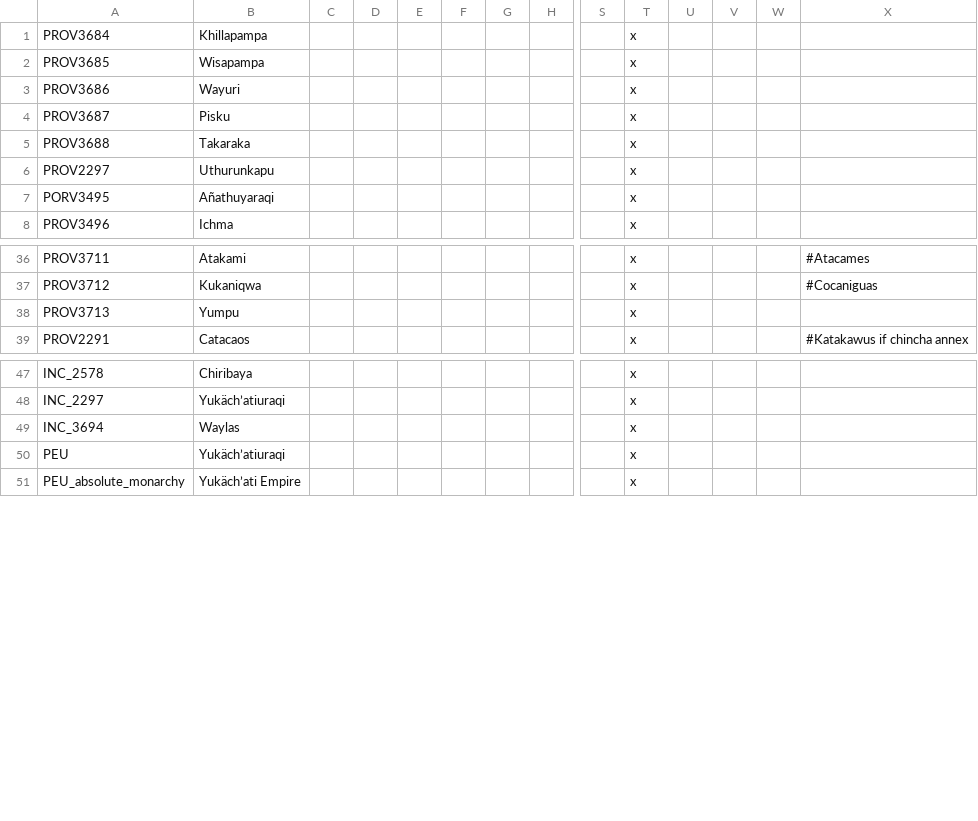
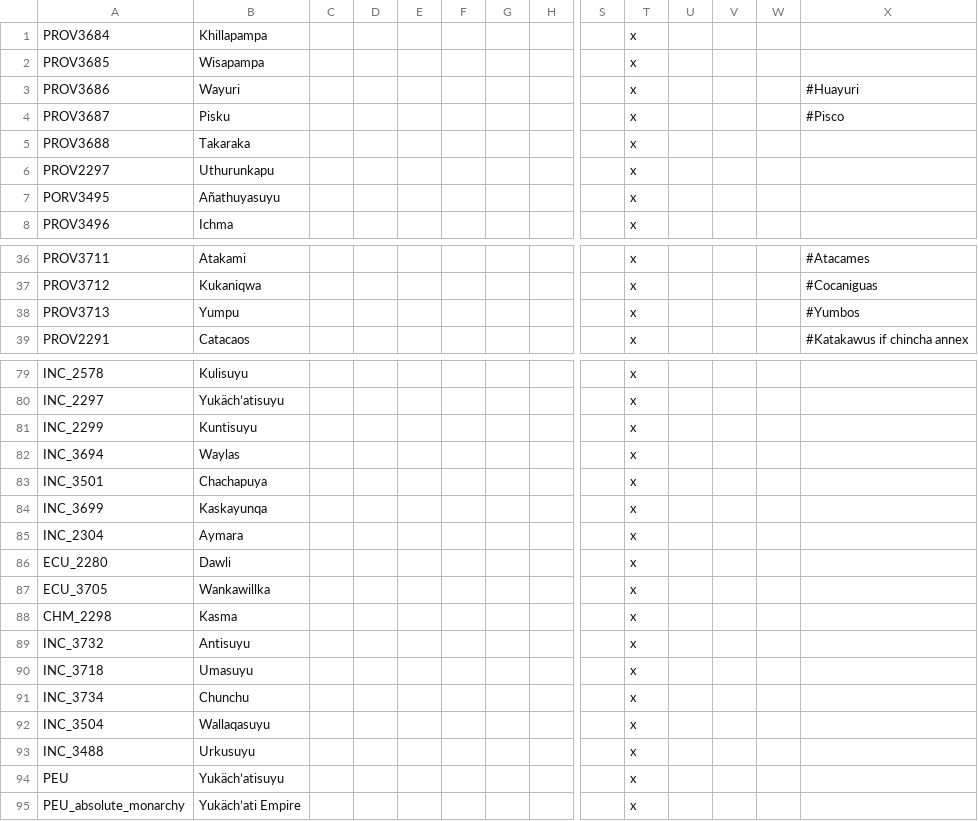
Before and after one commit to Kermit-larp/kermit-mod, a CSV file: kermit/localisation/0000000andean_provs.csv, drawn as a sheet; only a part is shown, gaps mark what is left out; addresses are those after the commit; rows hold the shown columns only; the diff covers the shown part only; the diff names each change by its address in the sheet, - before the commit and + after, or states it on an @@ line.

```diff
--- a/kermit/localisation/0000000andean_provs.csv
+++ b/kermit/localisation/0000000andean_provs.csv
-X3: (empty)
+X3: #Huayuri
-X4: (empty)
+X4: #Pisco
-B7: Añathuyaraqi
+B7: Añathuyasuyu
-X38: (empty)
+X38: #Yumbos
-B79: Chiribaya
+B79: Kulisuyu
-B80: Yukäch’atiuraqi
+B80: Yukäch’atisuyu
+row 81: INC_2299 | Kuntisuyu |  |  |  |  |  |  |  | x
+row 83: INC_3501 | Chachapuya |  |  |  |  |  |  |  | x
+row 84: INC_3699 | Kaskayunqa |  |  |  |  |  |  |  | x
+row 85: INC_2304 | Aymara |  |  |  |  |  |  |  | x
+row 86: ECU_2280 | Dawli |  |  |  |  |  |  |  | x
+row 87: ECU_3705 | Wankawillka |  |  |  |  |  |  |  | x
+row 88: CHM_2298 | Kasma |  |  |  |  |  |  |  | x
+row 89: INC_3732 | Antisuyu |  |  |  |  |  |  |  | x
+row 90: INC_3718 | Umasuyu |  |  |  |  |  |  |  | x
+row 91: INC_3734 | Chunchu |  |  |  |  |  |  |  | x
+row 92: INC_3504 | Wallaqasuyu |  |  |  |  |  |  |  | x
+row 93: INC_3488 | Urkusuyu |  |  |  |  |  |  |  | x
-B94: Yukäch’atiuraqi
+B94: Yukäch’atisuyu
```
Also changed, not shown: 32 added rows and 4 edited cells elsewhere in this file, kermit/map/definition.csv, 26 other files.
